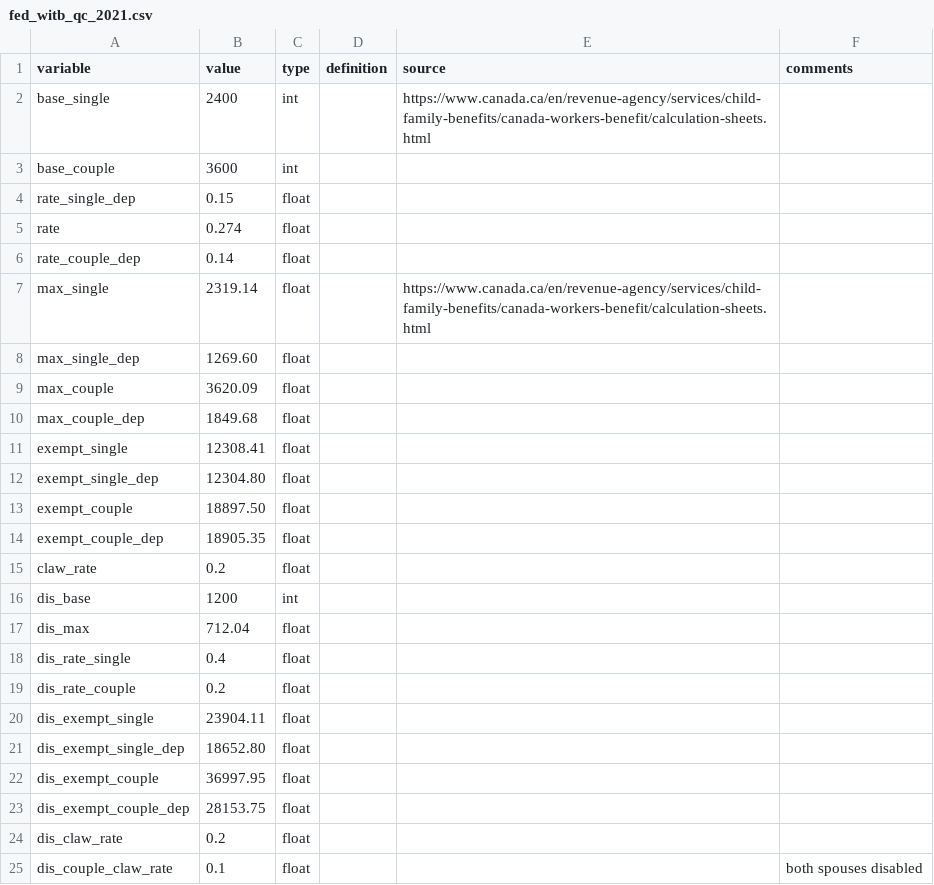
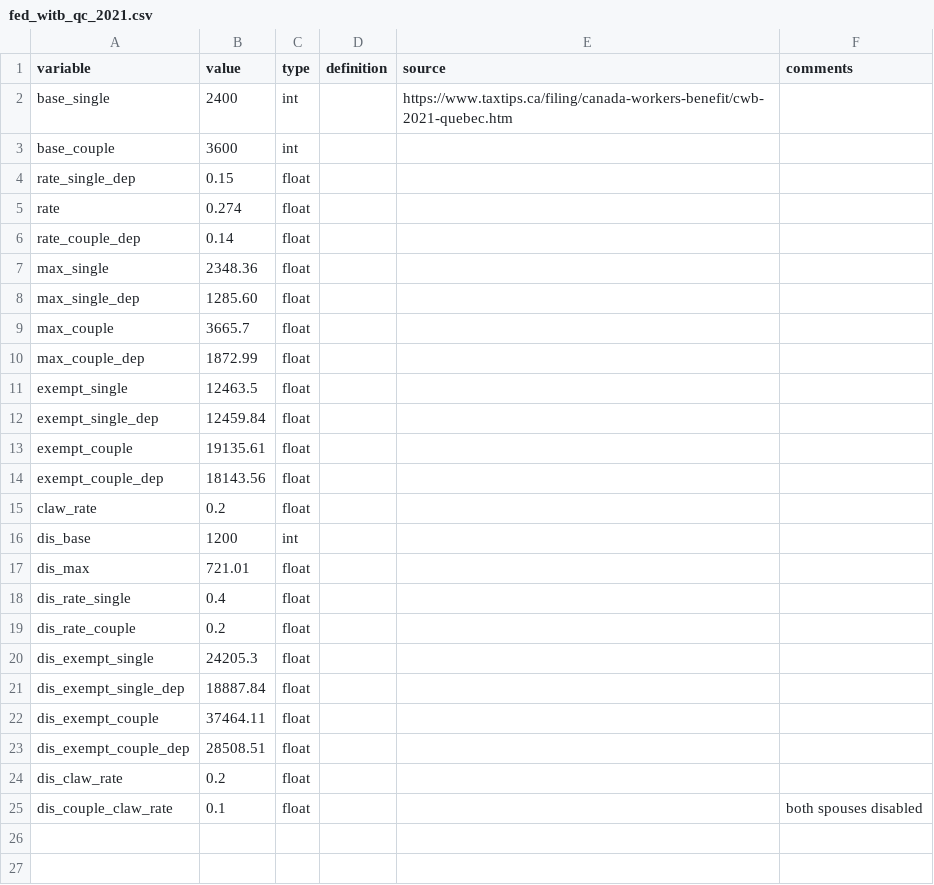
Before and after one commit to CREEi-models/srd, a CSV file: srd/federal/params/fed_witb_qc_2021.csv, drawn as a sheet.

Commit message:
Update_csv_fed_witb_qc
Mise à jours des paramètres pour la prime

```diff
--- a/srd/federal/params/fed_witb_qc_2021.csv
+++ b/srd/federal/params/fed_witb_qc_2021.csv
@@ -1,3 +1,3 @@
 variable;value;type;definition;source;comments
-base_single;2400;int;;https://www.canada.ca/en/revenue-agency/services/child-family-benefits/canada-workers-benefit/calculation-sheets.html;
+base_single;2400;int;;https://www.taxtips.ca/filing/canada-workers-benefit/cwb-2021-quebec.htm;
 base_couple;3600;int;;;
@@ -6,19 +6,19 @@ rate;0.274;float;;;
 rate_couple_dep;0.14;float;;;
-max_single;2319.14;float;;https://www.canada.ca/en/revenue-agency/services/child-family-benefits/canada-workers-benefit/calculation-sheets.html;
-max_single_dep;1269.60;float;;;
-max_couple;3620.09;float;;;
-max_couple_dep;1849.68;float;;;
-exempt_single;12308.41;float;;;
-exempt_single_dep;12304.80;float;;;
-exempt_couple;18897.50;float;;;
-exempt_couple_dep;18905.35;float;;;
+max_single;2348.36;float;;;
+max_single_dep;1285.60;float;;;
+max_couple;3665.7;float;;;
+max_couple_dep;1872.99;float;;;
+exempt_single;12463.5;float;;;
+exempt_single_dep;12459.84;float;;;
+exempt_couple;19135.61;float;;;
+exempt_couple_dep;18143.56;float;;;
 claw_rate;0.2;float;;;
 dis_base;1200;int;;;
-dis_max;712.04;float;;;
+dis_max;721.01;float;;;
 dis_rate_single;0.4;float;;;
 dis_rate_couple;0.2;float;;;
-dis_exempt_single;23904.11;float;;;
-dis_exempt_single_dep;18652.80;float;;;
-dis_exempt_couple;36997.95;float;;;
-dis_exempt_couple_dep;28153.75;float;;;
+dis_exempt_single;24205.3;float;;;
+dis_exempt_single_dep;18887.84;float;;;
+dis_exempt_couple;37464.11;float;;;
+dis_exempt_couple_dep;28508.51;float;;;
 dis_claw_rate;0.2;float;;;
```
Also changed, not shown: srd/federal/params/fed_witb_qc_2020.csv.
